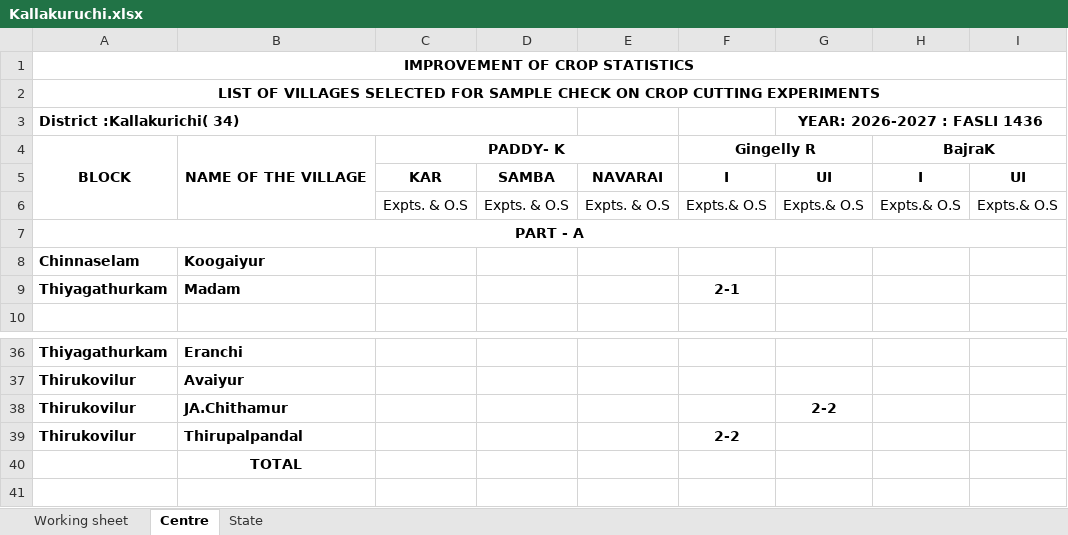
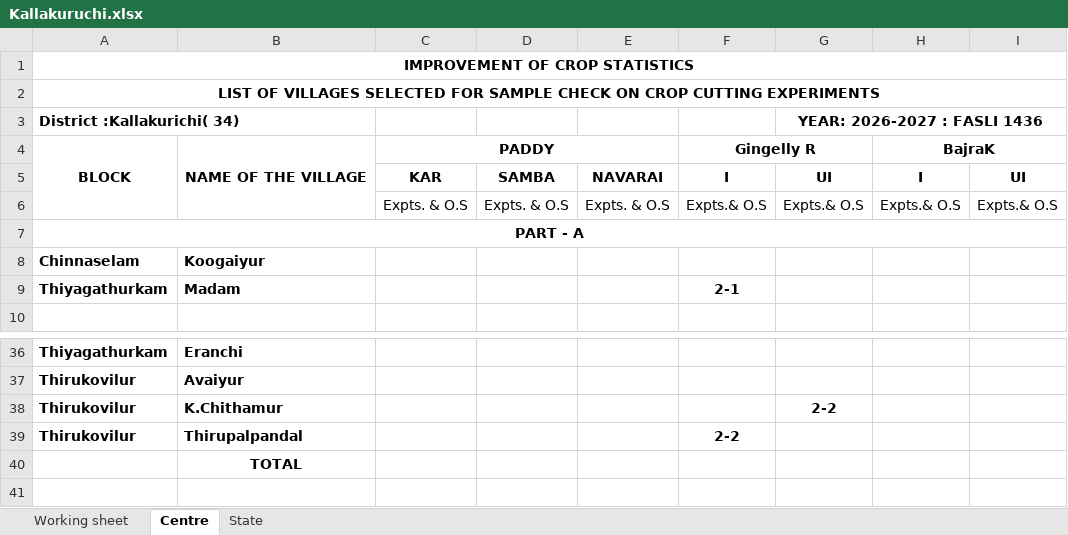
Before and after one commit to grv08singh/git_repo_DS, an Excel workbook: 06_Office_Related/01_NSO_work/06_SL_to_PIVOT_to_Compare_with_WP/TN WP 2026-27/SL 2.0/Kallakuruchi.xlsx, sheet Centre, drawn as a sheet; only a part is shown, gaps mark what is left out; values as stored, in another font and other column widths than the file's, no borders; the diff names each change by its address in the sheet, - before the commit and + after, or states it on an @@ line.

```diff
--- a/06_Office_Related/01_NSO_work/06_SL_to_PIVOT_to_Compare_with_WP/TN WP 2026-27/SL 2.0/Kallakuruchi.xlsx (sheet Centre)
+++ b/06_Office_Related/01_NSO_work/06_SL_to_PIVOT_to_Compare_with_WP/TN WP 2026-27/SL 2.0/Kallakuruchi.xlsx (sheet Centre)
-A3:D3 merged
+A3:B3 merged
-C4: PADDY- K
+C4: PADDY
-B38: JA.Chithamur
+B38: K.Chithamur
```
Also changed, not shown: sheet Working sheet, sheet State, 06_Office_Related/01_NSO_work/06_SL_to_PIVOT_to_Compare_with_WP/TN WP 2026-27/SL 2.0/Ariyalur.xlsx, 06_Office_Related/01_NSO_work/06_SL_to_PIVOT_to_Compare_with_WP/TN WP 2026-27/SL 2.0/Karur.xlsx, 18 other files.
